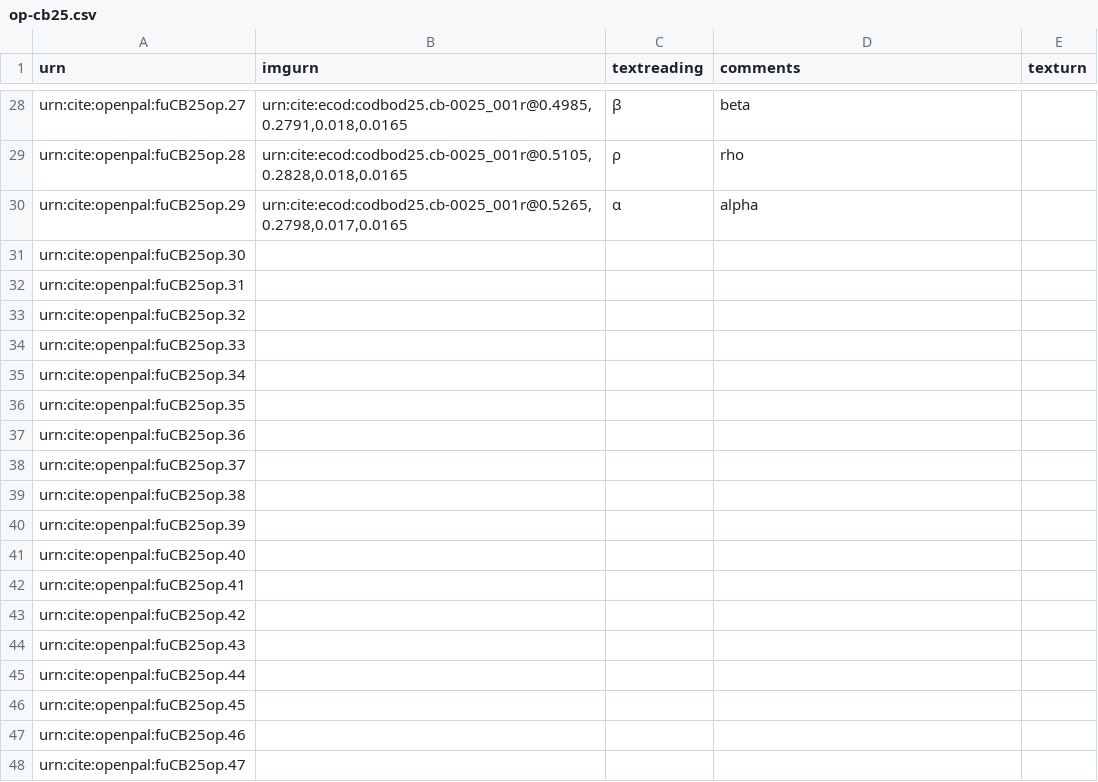
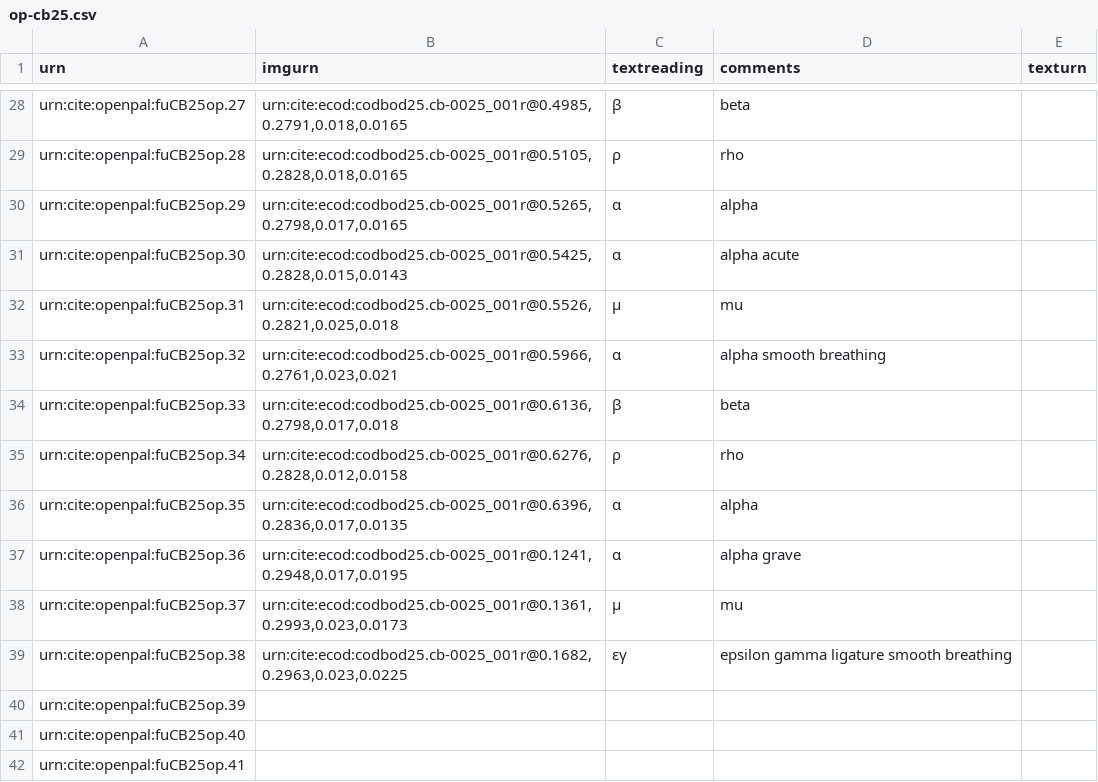
Before and after one commit to Eumaeus/codbod25, a CSV file: collections/op-cb25.csv, drawn as a sheet; only a part is shown, gaps mark what is left out; the shorter side is filled out with more unchanged rows.

Commit message:
Update op-cb25.csv

```diff
--- a/collections/op-cb25.csv
+++ b/collections/op-cb25.csv
@@ -30,11 +30,11 @@ urn:cite:openpal:fuCB25op.28,"urn:cite:ecod:codbod25.cb-0025_001r@0.5105,0.2828,
 urn:cite:openpal:fuCB25op.29,"urn:cite:ecod:codbod25.cb-0025_001r@0.5265,0.2798,0.017,0.0165",α,alpha,
-urn:cite:openpal:fuCB25op.30,,,,
-urn:cite:openpal:fuCB25op.31,,,,
-urn:cite:openpal:fuCB25op.32,,,,
-urn:cite:openpal:fuCB25op.33,,,,
-urn:cite:openpal:fuCB25op.34,,,,
-urn:cite:openpal:fuCB25op.35,,,,
-urn:cite:openpal:fuCB25op.36,,,,
-urn:cite:openpal:fuCB25op.37,,,,
-urn:cite:openpal:fuCB25op.38,,,,
+urn:cite:openpal:fuCB25op.30,"urn:cite:ecod:codbod25.cb-0025_001r@0.5425,0.2828,0.015,0.0143",α,alpha acute,
+urn:cite:openpal:fuCB25op.31,"urn:cite:ecod:codbod25.cb-0025_001r@0.5526,0.2821,0.025,0.018",μ,mu,
+urn:cite:openpal:fuCB25op.32,"urn:cite:ecod:codbod25.cb-0025_001r@0.5966,0.2761,0.023,0.021",α,alpha smooth breathing,
+urn:cite:openpal:fuCB25op.33,"urn:cite:ecod:codbod25.cb-0025_001r@0.6136,0.2798,0.017,0.018",β,beta,
+urn:cite:openpal:fuCB25op.34,"urn:cite:ecod:codbod25.cb-0025_001r@0.6276,0.2828,0.012,0.0158",ρ,rho,
+urn:cite:openpal:fuCB25op.35,"urn:cite:ecod:codbod25.cb-0025_001r@0.6396,0.2836,0.017,0.0135",α,alpha,
+urn:cite:openpal:fuCB25op.36,"urn:cite:ecod:codbod25.cb-0025_001r@0.1241,0.2948,0.017,0.0195",α,alpha grave,
+urn:cite:openpal:fuCB25op.37,"urn:cite:ecod:codbod25.cb-0025_001r@0.1361,0.2993,0.023,0.0173",μ,mu,
+urn:cite:openpal:fuCB25op.38,"urn:cite:ecod:codbod25.cb-0025_001r@0.1682,0.2963,0.023,0.0225",εγ,epsilon gamma ligature smooth breathing,
 urn:cite:openpal:fuCB25op.39,,,,
```
